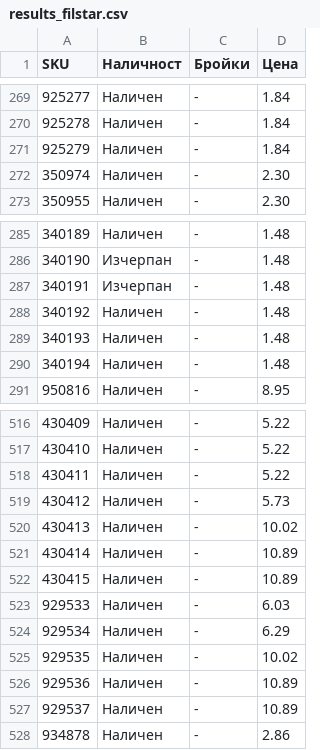
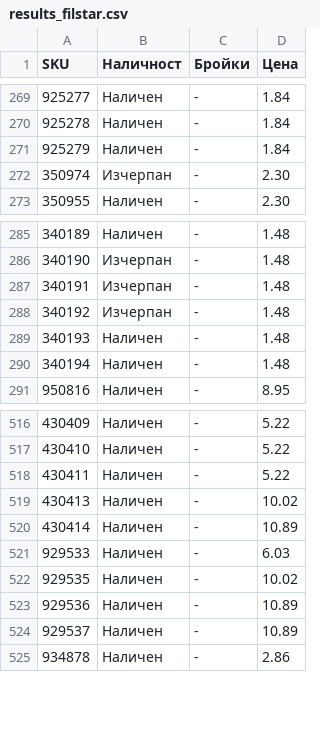
Before and after one commit to vladi1199/proba5, a CSV file: proba5/results_filstar.csv, drawn as a sheet; only a part is shown, gaps mark what is left out.

```diff
--- a/proba5/results_filstar.csv
+++ b/proba5/results_filstar.csv
@@ -271,3 +271,3 @@ SKU,Наличност,Бройки,Цена
 925279,Наличен,-,1.84
-350974,Наличен,-,2.30
+350974,Изчерпан,-,2.30
 350955,Наличен,-,2.30
@@ -287,3 +287,3 @@ SKU,Наличност,Бройки,Цена
 340191,Изчерпан,-,1.48
-340192,Наличен,-,1.48
+340192,Изчерпан,-,1.48
 340193,Наличен,-,1.48
@@ -518,8 +518,5 @@ SKU,Наличност,Бройки,Цена
 430411,Наличен,-,5.22
-430412,Наличен,-,5.73
 430413,Наличен,-,10.02
 430414,Наличен,-,10.89
-430415,Наличен,-,10.89
 929533,Наличен,-,6.03
-929534,Наличен,-,6.29
 929535,Наличен,-,10.02
```
Also changed, not shown: proba5/not_found_filstar.csv, 1 other file.
